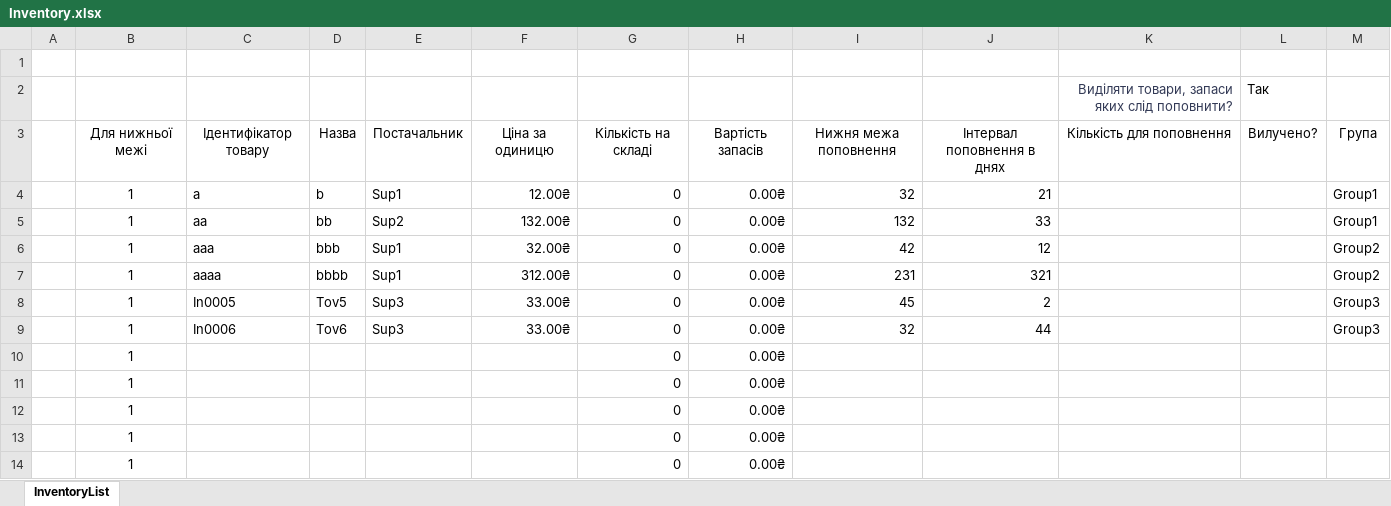
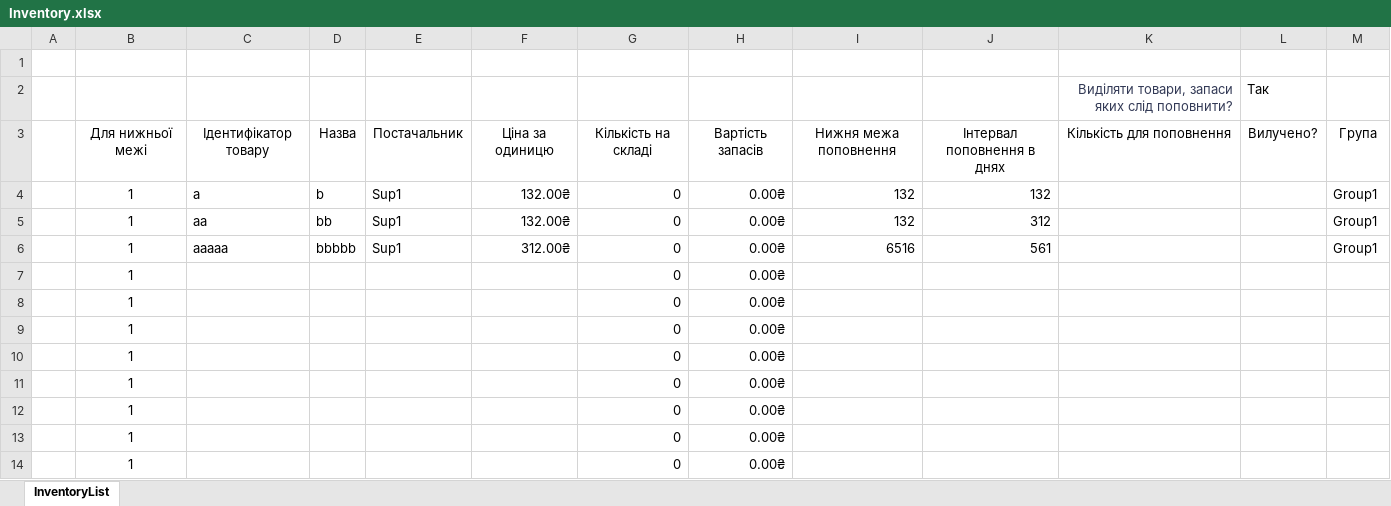
Before and after one commit to Invop/Labarator2Java, an Excel workbook: src/com/automatedworkspace/files/Inventory.xlsx, sheet InventoryList, drawn as a sheet; only a part is shown; the shorter side is filled out with more unchanged rows; values as stored, in another font and other column widths than the file's, no borders; charts and pictures and conditional formats and table styles not drawn; removed rows and columns are numbered as before the commit, all else as after; the diff names each change by its address in the sheet, - before the commit and + after, or states it on an @@ line.

```diff
--- a/src/com/automatedworkspace/files/Inventory.xlsx (sheet InventoryList)
+++ b/src/com/automatedworkspace/files/Inventory.xlsx (sheet InventoryList)
-F4: 12.00₴
+F4: 132.00₴
-I4: 32
+I4: 132
-J4: 21
+J4: 132
-E5: Sup2
+E5: Sup1
-J5: 33
+J5: 312
-row 6:  | 1 | aaa | bbb | Sup1 | 32.00₴ | 0 | 0.00₴ | 42 | 12 |  |  | Group2
-C6: aaaa
+C6: aaaaa
-D6: bbbb
+D6: bbbbb
-I6: 231
+I6: 6516
-J6: 321
+J6: 561
-M6: Group2
+M6: Group1
-row 8:  | 1 | In0005 | Tov5 | Sup3 | 33.00₴ | 0 | 0.00₴ | 45 | 2 |  |  | Group3
-row 9:  | 1 | In0006 | Tov6 | Sup3 | 33.00₴ | 0 | 0.00₴ | 32 | 44 |  |  | Group3
-row 10:  | 1 |  |  |  |  | 0 | 0.00₴
```
Also changed, not shown: formulas that keep their value, 5 other files.
